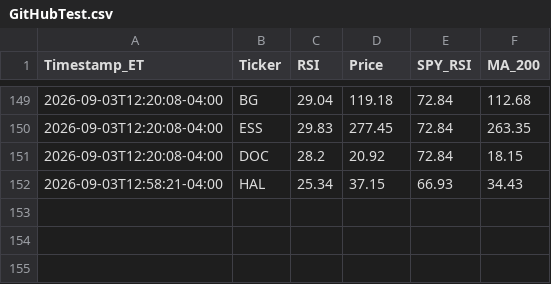
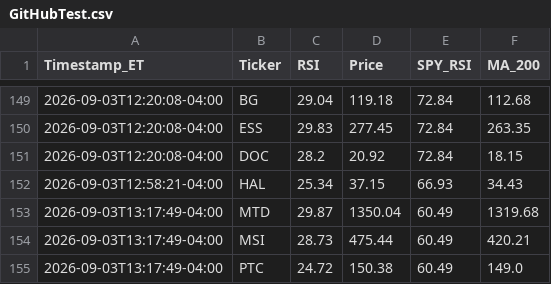
Before and after one commit to JDIL07/S-P-RSI-Tracker, a CSV file: GitHubTest.csv, drawn as a sheet; only a part is shown, gaps mark what is left out; the diff names each change by its address in the sheet, - before the commit and + after, or states it on an @@ line.

```diff
--- a/GitHubTest.csv
+++ b/GitHubTest.csv
+row 153: 2026-09-03T13:17:49-04:00 | MTD | 29.87 | 1350.04 | 60.49 | 1319.68
+row 154: 2026-09-03T13:17:49-04:00 | MSI | 28.73 | 475.44 | 60.49 | 420.21
+row 155: 2026-09-03T13:17:49-04:00 | PTC | 24.72 | 150.38 | 60.49 | 149.0
```
Also changed, not shown: 1 other file.
